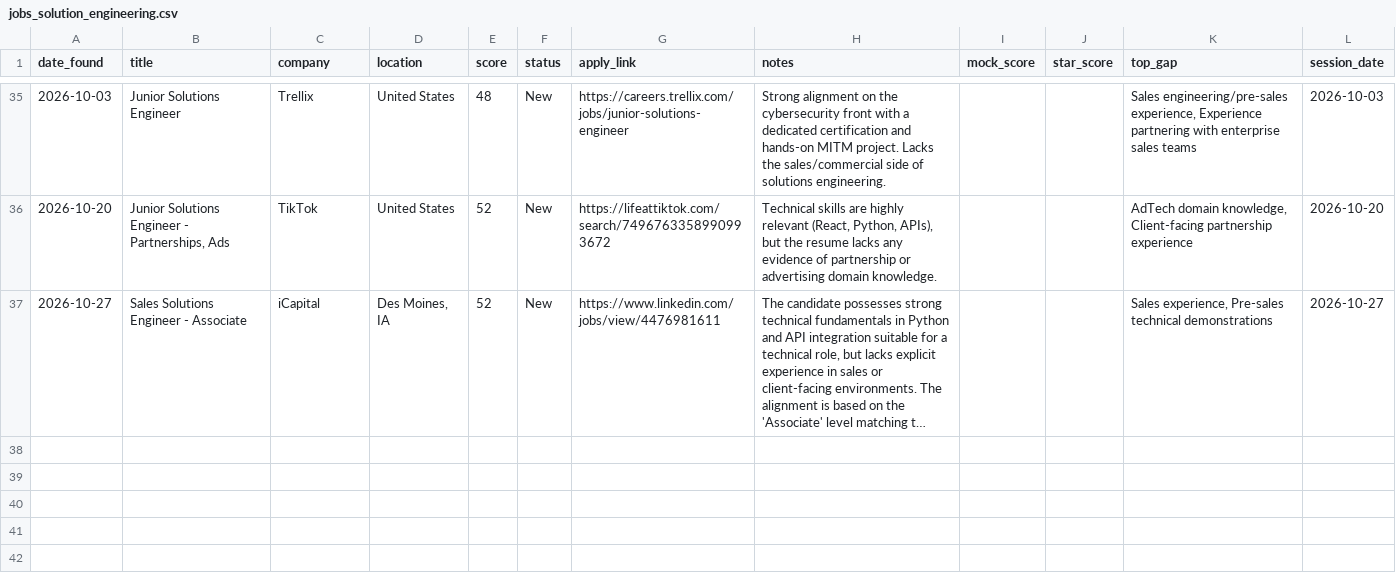
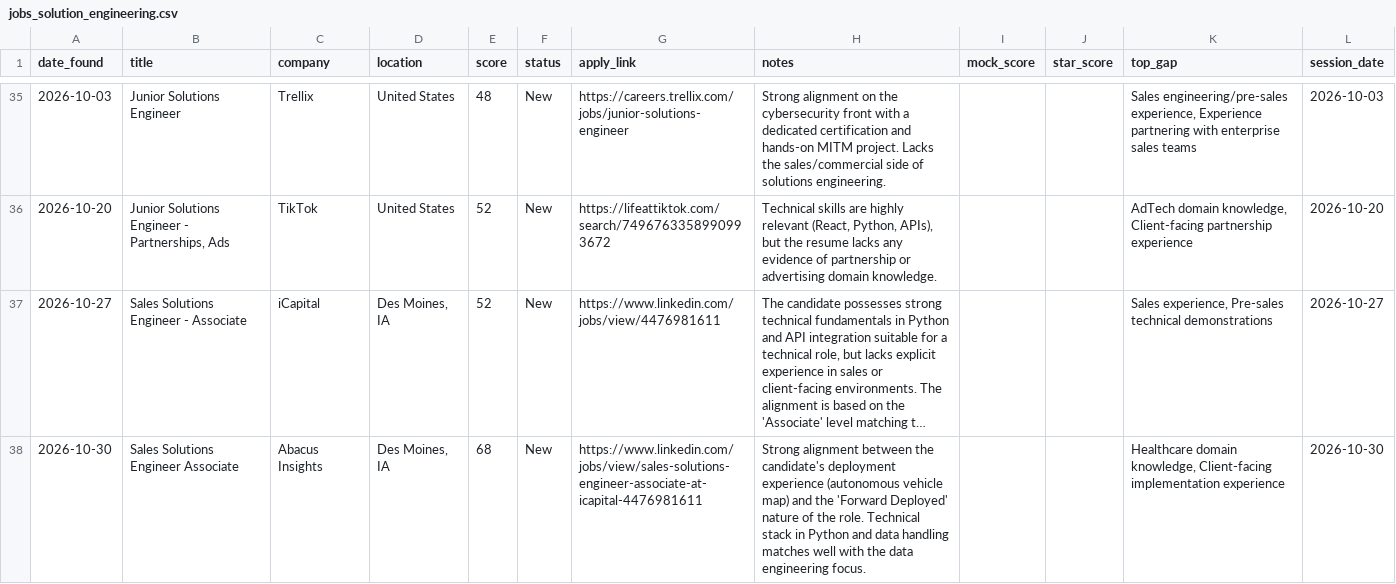
Before and after one commit to muraliikrishnant/EntryWay-AI, a CSV file: site/data/jobs_solution_engineering.csv, drawn as a sheet; only a part is shown, gaps mark what is left out; long unchanged cells end in …; the diff names each change by its address in the sheet, - before the commit and + after, or states it on an @@ line.

```diff
--- a/site/data/jobs_solution_engineering.csv
+++ b/site/data/jobs_solution_engineering.csv
+row 38: 2026-10-30 | Sales Solutions Engineer Associate | Abacus Insights | Des Moines, IA | 68 | New | https://www.linkedin.com/jobs/view/sales-solutions-engineer-associate-at-icapital-4476981611 | Strong alignment between the candidate's deployment experience (autonomous vehicle map) and the 'Forward Deployed' nature of the role. Technical stack in Python and data handling matches well with the data engineering focus. |  |  | Healthcare domain knowledge, Client-facing implementation experience | 2026-10-30
```
